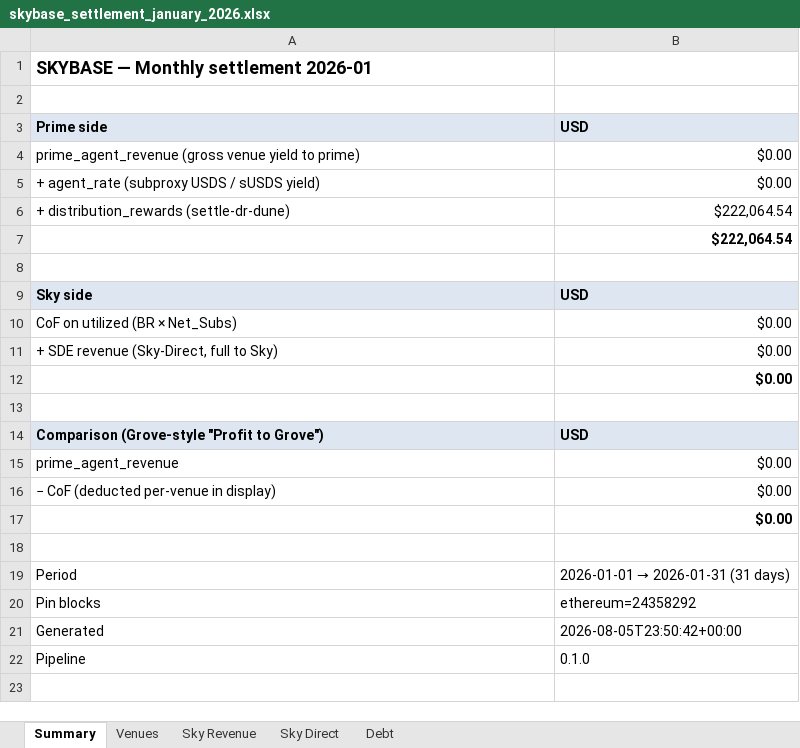
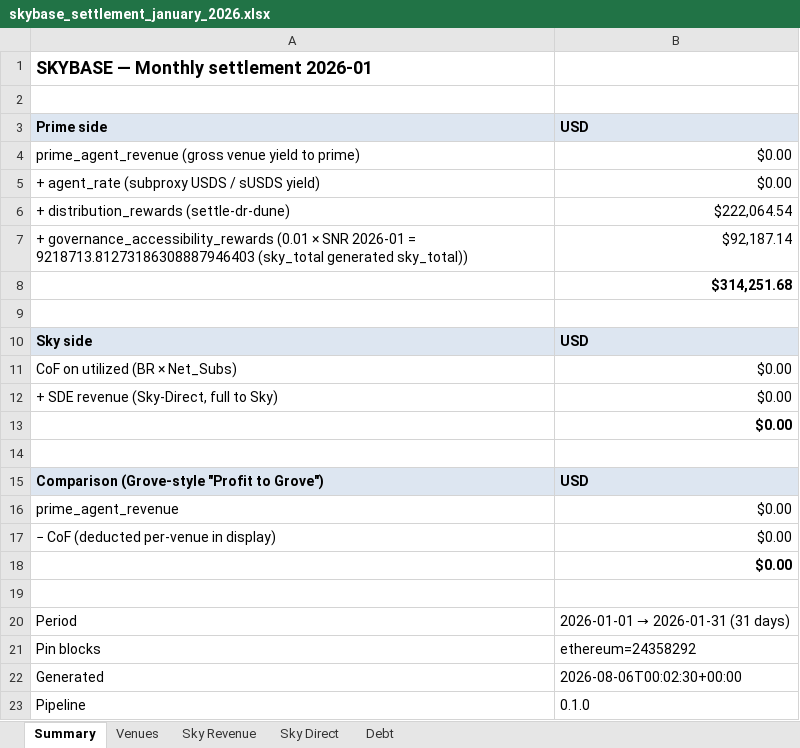
Before and after one commit to soterlabs/settlement-cycle, an Excel workbook: settlements/skybase/2026-01/skybase_settlement_january_2026.xlsx, sheet Summary, drawn as a sheet; values as stored, in another font and other column widths than the file's, no borders; addresses are those after the commit; the diff names each change by its address in the sheet, - before the commit and + after, or states it on an @@ line.

```diff
--- a/settlements/skybase/2026-01/skybase_settlement_january_2026.xlsx (sheet Summary)
+++ b/settlements/skybase/2026-01/skybase_settlement_january_2026.xlsx (sheet Summary)
+row 7: + governance_accessibility_rewards (0.01 × SNR 2026-01 = 9218713.81273186308887946403 (sky_total generated sky_total)) | $92,187.14
-B8: $222,064.54
+B8: $314,251.68
-B22: 2026-08-05T23:50:42+00:00
+B22: 2026-08-06T00:02:30+00:00
```
Also changed, not shown: settlements/skybase/2026-02/skybase_settlement_february_2026.xlsx, settlements/skybase/2026-03/skybase_settlement_march_2026.xlsx, 20 other files.
